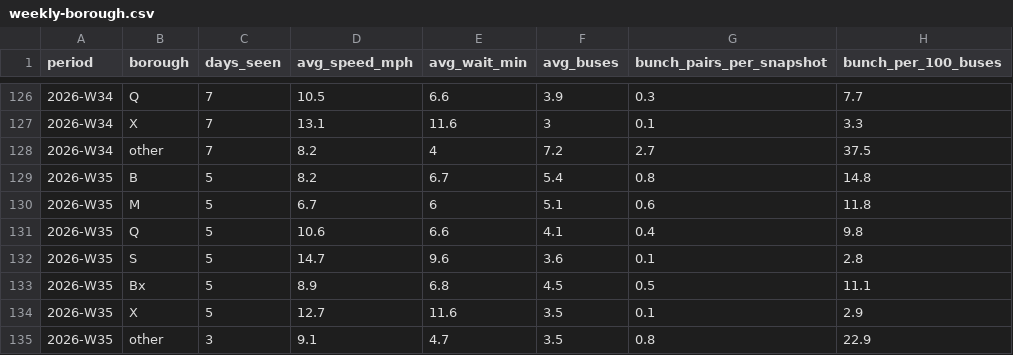
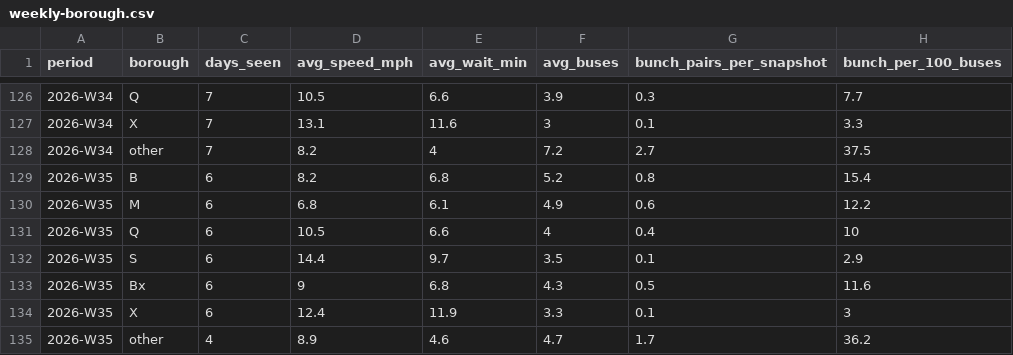
Before and after one commit to joshgreenman1973/experiments, a CSV file: nyc-bus-tracker/data/downloads/weekly-borough.csv, drawn as a sheet; only a part is shown, gaps mark what is left out.

```diff
--- a/nyc-bus-tracker/data/downloads/weekly-borough.csv
+++ b/nyc-bus-tracker/data/downloads/weekly-borough.csv
@@ -128,8 +128,8 @@ period,borough,days_seen,avg_speed_mph,avg_wait_min,avg_buses,bunch_pairs_per_sn
 2026-W34,other,7,8.2,4,7.2,2.7,37.5
-2026-W35,B,5,8.2,6.7,5.4,0.8,14.8
-2026-W35,M,5,6.7,6,5.1,0.6,11.8
-2026-W35,Q,5,10.6,6.6,4.1,0.4,9.8
-2026-W35,S,5,14.7,9.6,3.6,0.1,2.8
-2026-W35,Bx,5,8.9,6.8,4.5,0.5,11.1
-2026-W35,X,5,12.7,11.6,3.5,0.1,2.9
-2026-W35,other,3,9.1,4.7,3.5,0.8,22.9
+2026-W35,B,6,8.2,6.8,5.2,0.8,15.4
+2026-W35,M,6,6.8,6.1,4.9,0.6,12.2
+2026-W35,Q,6,10.5,6.6,4,0.4,10
+2026-W35,S,6,14.4,9.7,3.5,0.1,2.9
+2026-W35,Bx,6,9,6.8,4.3,0.5,11.6
+2026-W35,X,6,12.4,11.9,3.3,0.1,3
+2026-W35,other,4,8.9,4.6,4.7,1.7,36.2
```
Also changed, not shown: nyc-bus-tracker/data/downloads/weekly-routes.csv, nyc-bus-tracker/data/downloads/weekly-system.csv, 6 other files.
